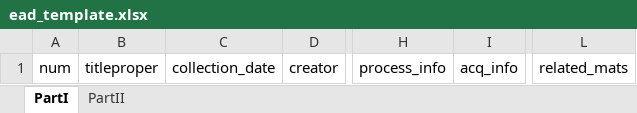
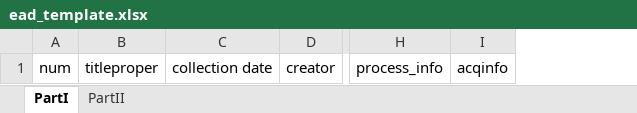
Before and after one commit to twl8n/uva_ss2ead, an Excel workbook: public/ead_template.xlsx, sheet PartI, drawn as a sheet; only a part is shown, gaps mark what is left out; values as stored, in another font and other column widths than the file's, no borders; removed rows and columns are numbered as before the commit, all else as after; the diff names each change by its address in the sheet, - before the commit and + after, or states it on an @@ line.

Commit message:
fixed 2 sheet code, found a bug in escape

```diff
--- a/public/ead_template.xlsx (sheet PartI)
+++ b/public/ead_template.xlsx (sheet PartI)
-column C, row 1: collection_date
+column C, row 1: collection date
-column I, row 1: acq_info
+column I, row 1: acqinfo
-column L, row 1: related_mats
```
Also changed, not shown: sheet PartII, 3 other files.
